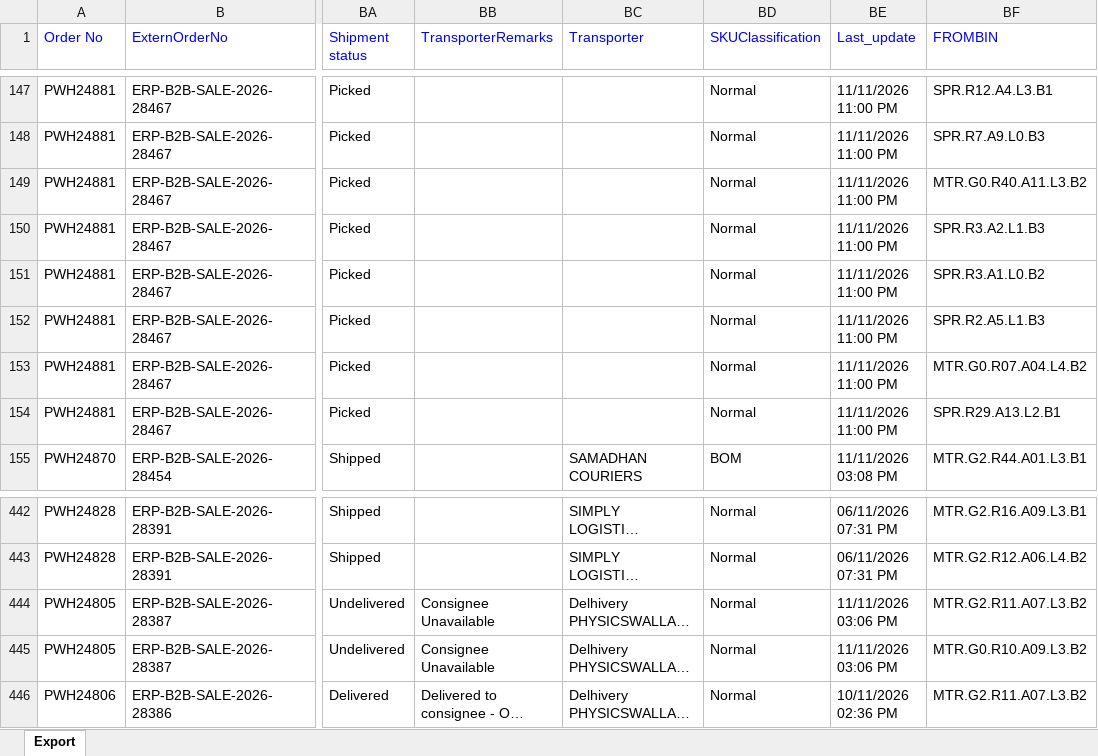
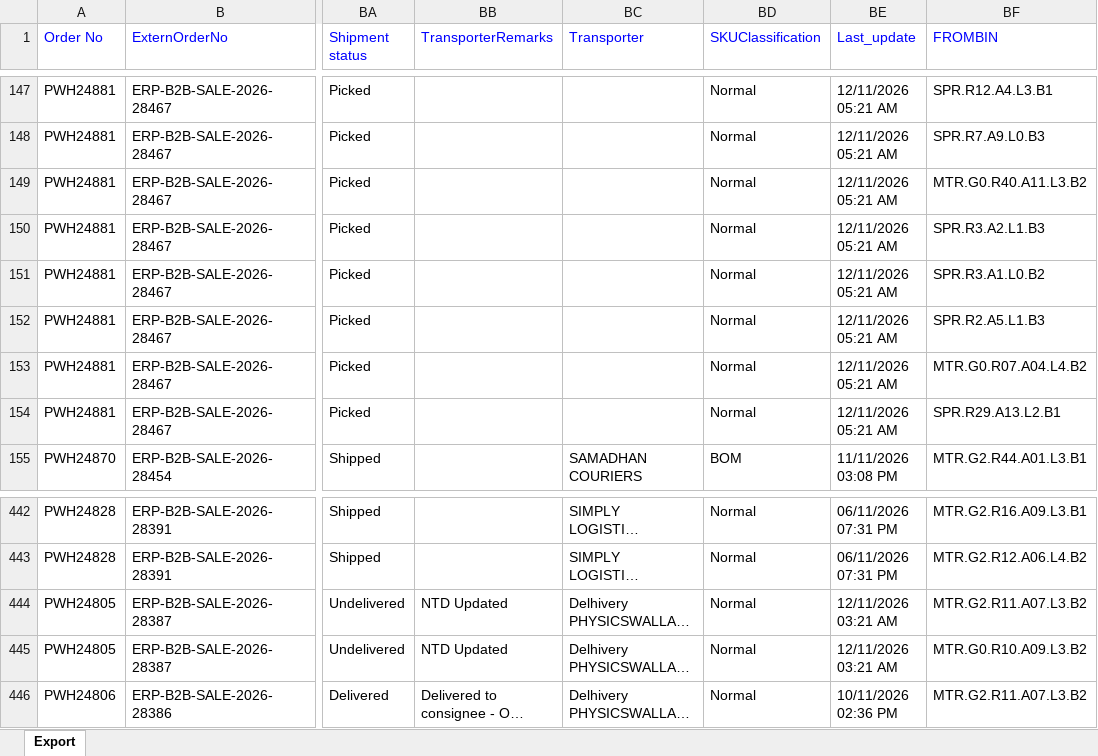
Before and after one commit to Kamal2-Pal/PW-Master-Dashboard-V2, an Excel workbook: data.xlsx, sheet Export, drawn as a sheet; only a part is shown, gaps mark what is left out; long unchanged cells end in …; values as stored, in another font and other column widths than the file's, no borders; the diff covers the shown part only; the diff names each change by its address in the sheet, - before the commit and + after, or states it on an @@ line.

```diff
--- a/data.xlsx (sheet Export)
+++ b/data.xlsx (sheet Export)
-BE147:BE154 (Last_update): 11/11/2026 11:00 PM
+BE147:BE154 (Last_update): 12/11/2026 05:21 AM
-BB444:BB445 (TransporterRemarks): Consignee Unavailable
+BB444:BB445 (TransporterRemarks): NTD Updated
-BE444:BE445 (Last_update): 11/11/2026 03:06 PM
+BE444:BE445 (Last_update): 12/11/2026 03:21 AM
```
Also changed, not shown: 27 edited cells elsewhere in this sheet, returns.xlsx, 2 other files.
